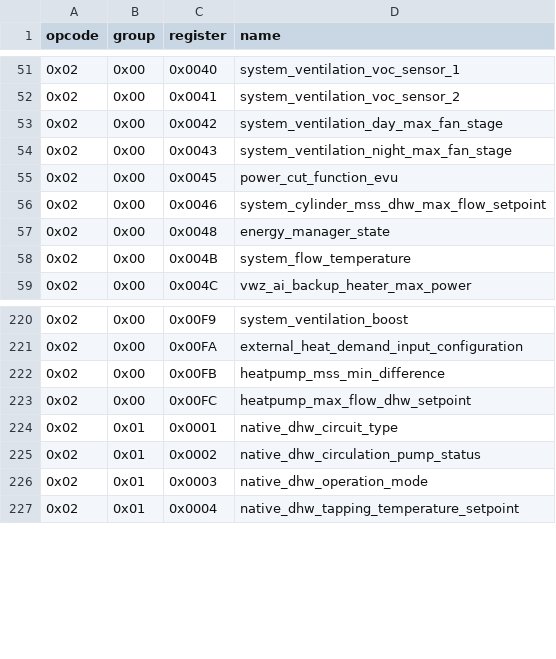
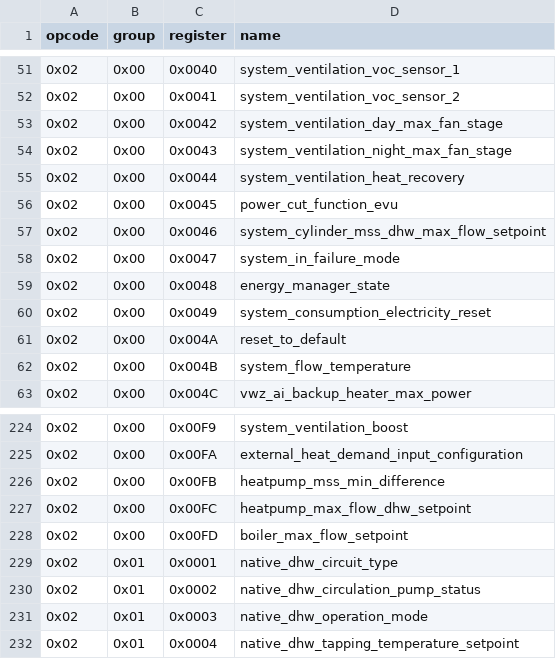
Before and after one commit to Project-Helianthus/helianthus-vrc-explorer, a CSV file: src/helianthus_vrc_explorer/data/b524_register_names.csv, drawn as a sheet; only a part is shown, gaps mark what is left out; the diff names each change by its address in the sheet, - before the commit and + after, or states it on an @@ line.

```diff
--- a/src/helianthus_vrc_explorer/data/b524_register_names.csv
+++ b/src/helianthus_vrc_explorer/data/b524_register_names.csv
+row 55: 0x02 | 0x00 | 0x0044 | system_ventilation_heat_recovery
+row 58: 0x02 | 0x00 | 0x0047 | system_in_failure_mode
+row 60: 0x02 | 0x00 | 0x0049 | system_consumption_electricity_reset
+row 61: 0x02 | 0x00 | 0x004A | reset_to_default
+row 228: 0x02 | 0x00 | 0x00FD | boiler_max_flow_setpoint
```
Also changed, not shown: src/helianthus_vrc_explorer/data/b524_value_labels.csv, src/helianthus_vrc_explorer/data/myvaillant_register_map.csv, 35 other files.
